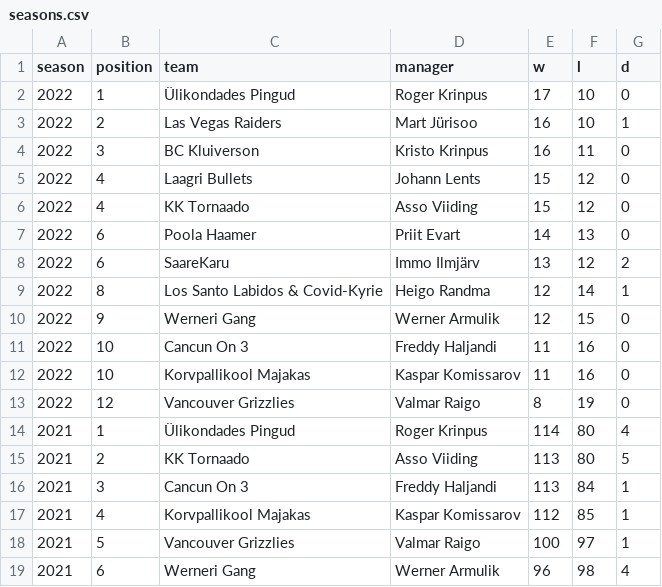
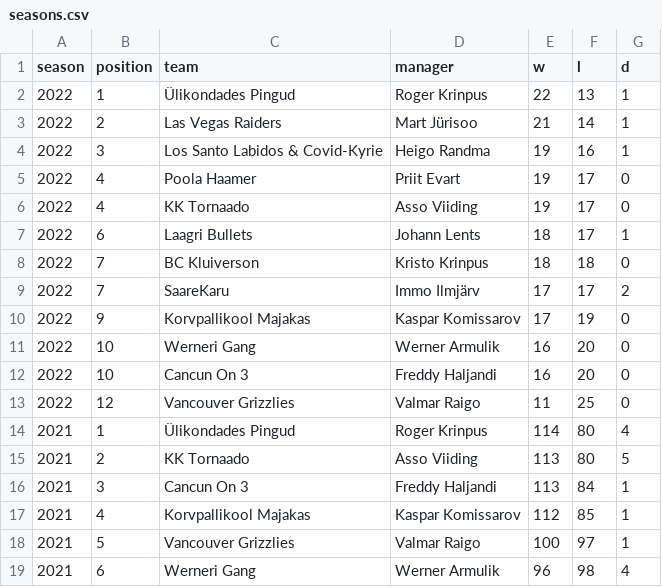
Before and after one commit to martj42/nba_fantasy, a CSV file: seasons.csv, drawn as a sheet; only a part is shown.

```diff
--- a/seasons.csv
+++ b/seasons.csv
@@ -1,14 +1,14 @@
 season,position,team,manager,w,l,d
-2022,1,Ülikondades Pingud,Roger Krinpus,17,10,0
-2022,2,Las Vegas Raiders,Mart Jürisoo,16,10,1
-2022,3,BC Kluiverson,Kristo Krinpus,16,11,0
-2022,4,Laagri Bullets,Johann Lents,15,12,0
-2022,4,KK Tornaado,Asso Viiding,15,12,0
-2022,6,Poola Haamer,Priit Evart,14,13,0
-2022,6,SaareKaru,Immo Ilmjärv,13,12,2
-2022,8,Los Santo Labidos & Covid-Kyrie,Heigo Randma,12,14,1
-2022,9,Werneri Gang,Werner Armulik,12,15,0
-2022,10,Cancun On 3,Freddy Haljandi,11,16,0
-2022,10,Korvpallikool Majakas,Kaspar Komissarov,11,16,0
-2022,12,Vancouver Grizzlies,Valmar Raigo,8,19,0
+2022,1,Ülikondades Pingud,Roger Krinpus,22,13,1
+2022,2,Las Vegas Raiders,Mart Jürisoo,21,14,1
+2022,3,Los Santo Labidos & Covid-Kyrie,Heigo Randma,19,16,1
+2022,4,Poola Haamer,Priit Evart,19,17,0
+2022,4,KK Tornaado,Asso Viiding,19,17,0
+2022,6,Laagri Bullets,Johann Lents,18,17,1
+2022,7,BC Kluiverson,Kristo Krinpus,18,18,0
+2022,7,SaareKaru,Immo Ilmjärv,17,17,2
+2022,9,Korvpallikool Majakas,Kaspar Komissarov,17,19,0
+2022,10,Werneri Gang,Werner Armulik,16,20,0
+2022,10,Cancun On 3,Freddy Haljandi,16,20,0
+2022,12,Vancouver Grizzlies,Valmar Raigo,11,25,0
 2021,1,Ülikondades Pingud,Roger Krinpus,114,80,4
```
Also changed, not shown: 2 other files.
